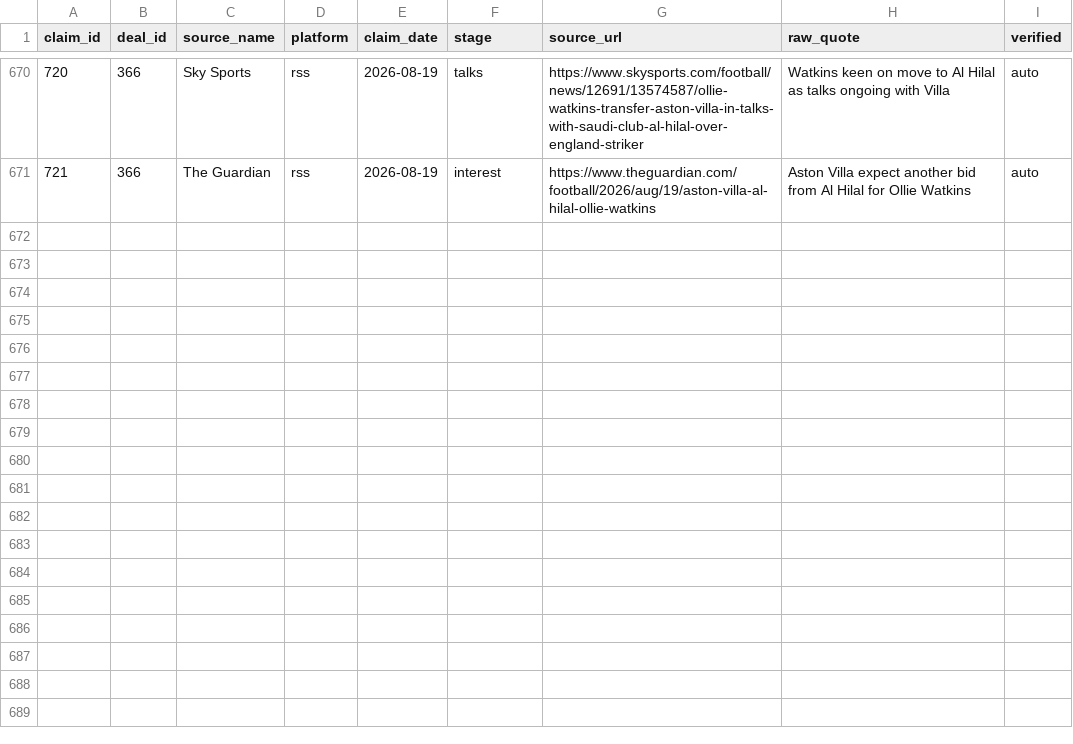
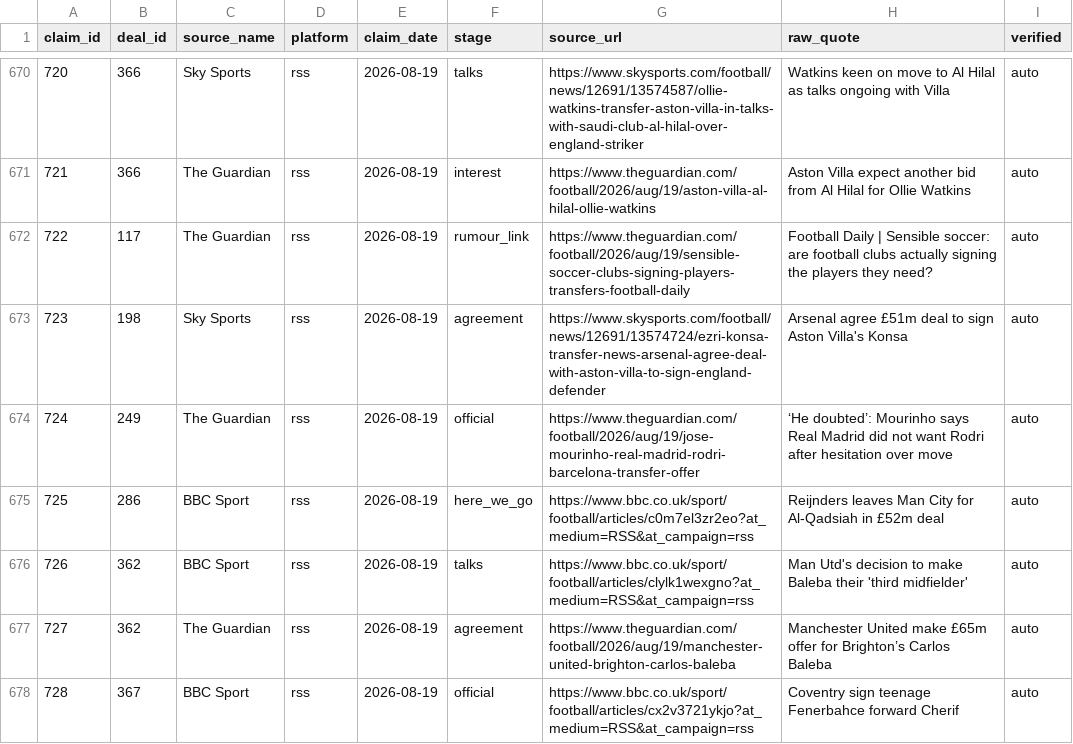
Before and after one commit to har27il/transfer-truth, a CSV file: ground-truth/journalist_claims.csv, drawn as a sheet; only a part is shown, gaps mark what is left out; the diff names each change by its address in the sheet, - before the commit and + after, or states it on an @@ line.

```diff
--- a/ground-truth/journalist_claims.csv
+++ b/ground-truth/journalist_claims.csv
+row 672: 722 | 117 | The Guardian | rss | 2026-08-19 | rumour_link | https://www.theguardian.com/football/2026/aug/19/sensible-soccer-clubs-signing-players-transfers-football-daily | Football Daily | Sensible soccer: are football clubs actually signing the players they need? | auto
+row 673: 723 | 198 | Sky Sports | rss | 2026-08-19 | agreement | https://www.skysports.com/football/news/12691/13574724/ezri-konsa-transfer-news-arsenal-agree-deal-with-aston-villa-to-sign-england-defender | Arsenal agree £51m deal to sign Aston Villa's Konsa | auto
+row 674: 724 | 249 | The Guardian | rss | 2026-08-19 | official | https://www.theguardian.com/football/2026/aug/19/jose-mourinho-real-madrid-rodri-barcelona-transfer-offer | ‘He doubted’: Mourinho says Real Madrid did not want Rodri after hesitation over move | auto
+row 675: 725 | 286 | BBC Sport | rss | 2026-08-19 | here_we_go | https://www.bbc.co.uk/sport/football/articles/c0m7el3zr2eo?at_medium=RSS&at_campaign=rss | Reijnders leaves Man City for Al-Qadsiah in £52m deal | auto
+row 676: 726 | 362 | BBC Sport | rss | 2026-08-19 | talks | https://www.bbc.co.uk/sport/football/articles/clylk1wexgno?at_medium=RSS&at_campaign=rss | Man Utd's decision to make Baleba their 'third midfielder' | auto
+row 677: 727 | 362 | The Guardian | rss | 2026-08-19 | agreement | https://www.theguardian.com/football/2026/aug/19/manchester-united-brighton-carlos-baleba | Manchester United make £65m offer for Brighton’s Carlos Baleba | auto
+row 678: 728 | 367 | BBC Sport | rss | 2026-08-19 | official | https://www.bbc.co.uk/sport/football/articles/cx2v3721ykjo?at_medium=RSS&at_campaign=rss | Coventry sign teenage Fenerbahce forward Cherif | auto
```
Also changed, not shown: ground-truth/deals.csv, 2 other files.
